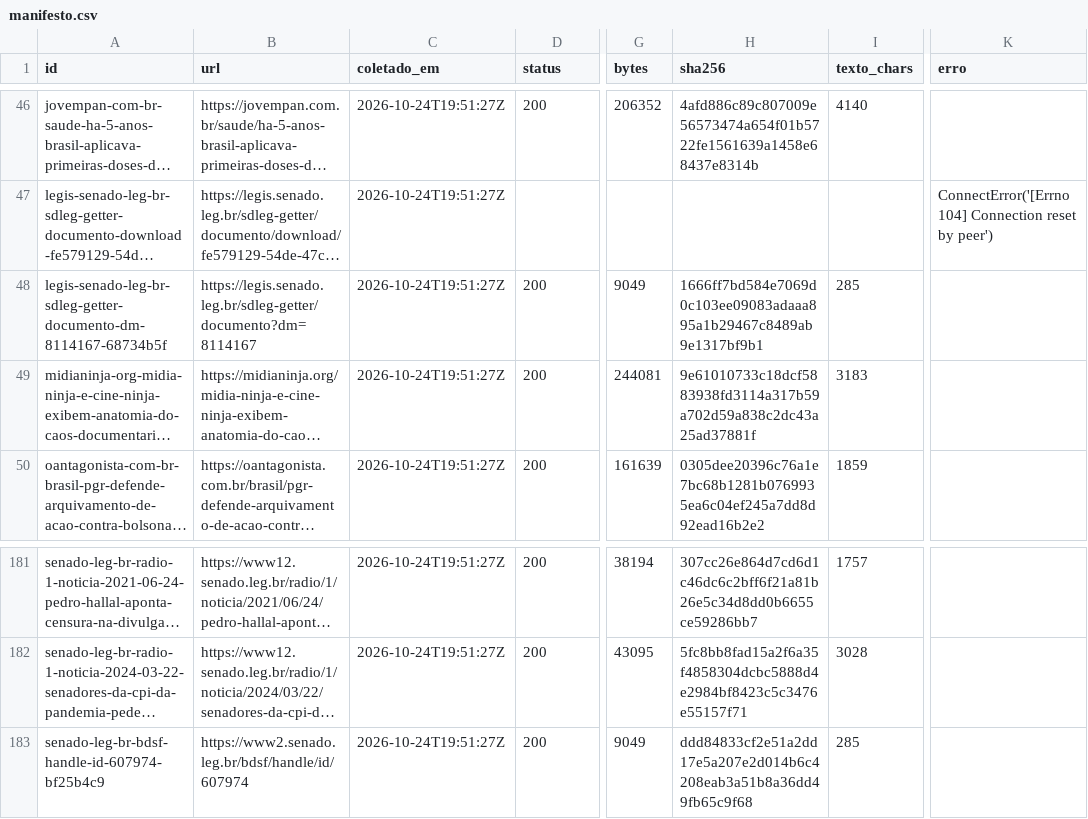
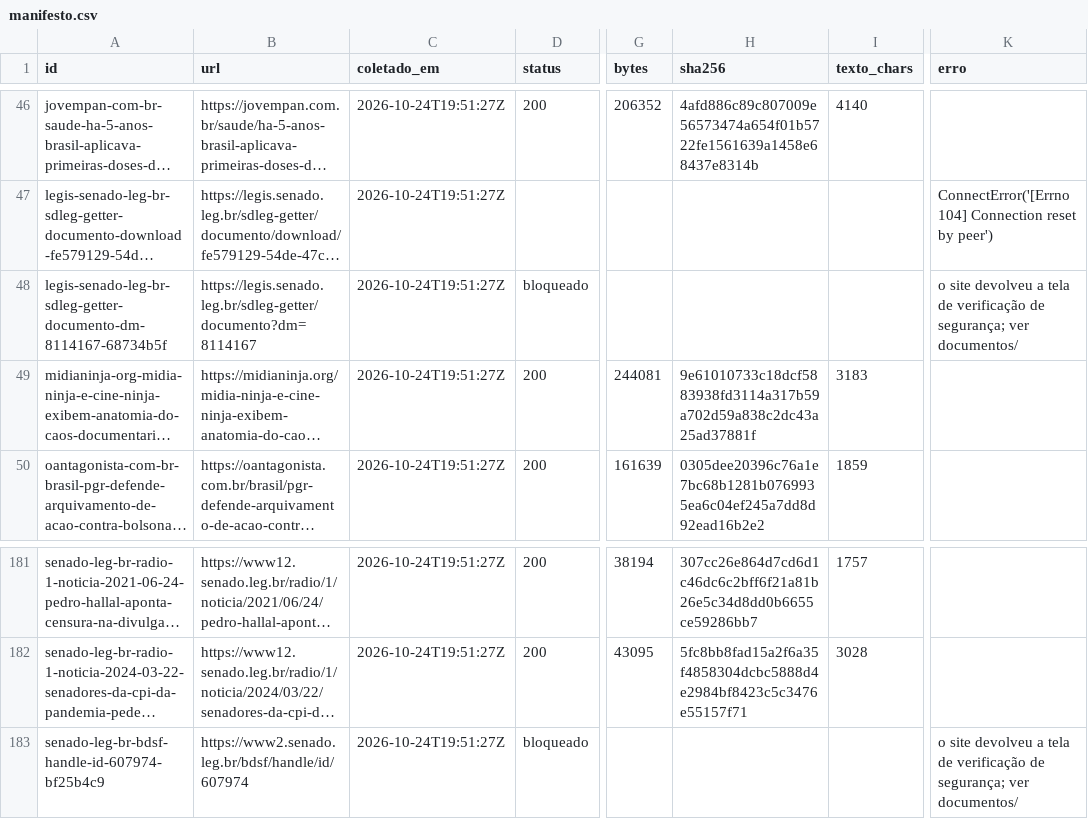
Before and after one commit to nk-ls/anatomia-do-caos-fontes, a CSV file: arquivo/manifesto.csv, drawn as a sheet; only a part is shown, gaps mark what is left out; long unchanged cells end in …; the diff names each change by its address in the sheet, - before the commit and + after, or states it on an @@ line.

```diff
--- a/arquivo/manifesto.csv
+++ b/arquivo/manifesto.csv
-D48 (status): 200
+D48 (status): bloqueado
-G48 (bytes): 9049
+G48 (bytes): (empty)
-H48 (sha256): 1666ff7bd584e7069d0c103ee09083adaaa895a1b29467c8489ab9e1317bf9b1
+H48 (sha256): (empty)
-I48 (texto_chars): 285
+I48 (texto_chars): (empty)
-K48 (erro): (empty)
+K48 (erro): o site devolveu a tela de verificação de segurança; ver documentos/
-D183 (status): 200
+D183 (status): bloqueado
-G183 (bytes): 9049
+G183 (bytes): (empty)
-H183 (sha256): ddd84833cf2e51a2dd17e5a207e2d014b6c4208eab3a51b8a36dd49fb65c9f68
+H183 (sha256): (empty)
-I183 (texto_chars): 285
+I183 (texto_chars): (empty)
-K183 (erro): (empty)
+K183 (erro): o site devolveu a tela de verificação de segurança; ver documentos/
```
Also changed, not shown: 19 other files.
